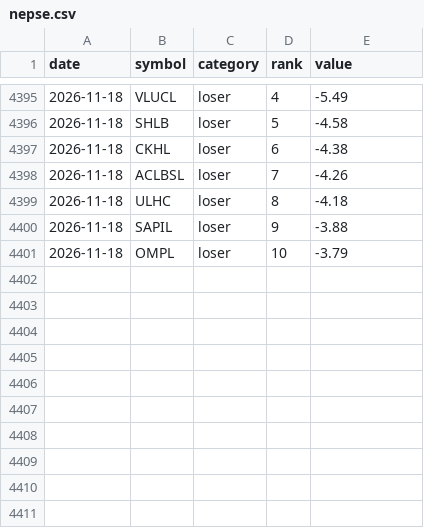
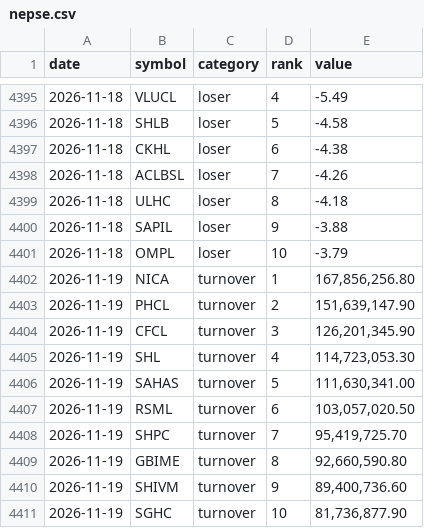
Before and after one commit to pralavkarki88-collab/nepse-scraper, a CSV file: nepse.csv, drawn as a sheet; only a part is shown, gaps mark what is left out; the diff names each change by its address in the sheet, - before the commit and + after, or states it on an @@ line.

```diff
--- a/nepse.csv
+++ b/nepse.csv
+row 4402: 2026-11-19 | NICA | turnover | 1 | 167,856,256.80
+row 4403: 2026-11-19 | PHCL | turnover | 2 | 151,639,147.90
+row 4404: 2026-11-19 | CFCL | turnover | 3 | 126,201,345.90
+row 4405: 2026-11-19 | SHL | turnover | 4 | 114,723,053.30
+row 4406: 2026-11-19 | SAHAS | turnover | 5 | 111,630,341.00
+row 4407: 2026-11-19 | RSML | turnover | 6 | 103,057,020.50
+row 4408: 2026-11-19 | SHPC | turnover | 7 | 95,419,725.70
+row 4409: 2026-11-19 | GBIME | turnover | 8 | 92,660,590.80
+row 4410: 2026-11-19 | SHIVM | turnover | 9 | 89,400,736.60
+row 4411: 2026-11-19 | SGHC | turnover | 10 | 81,736,877.90
```
Also changed, not shown: 1 other file.
